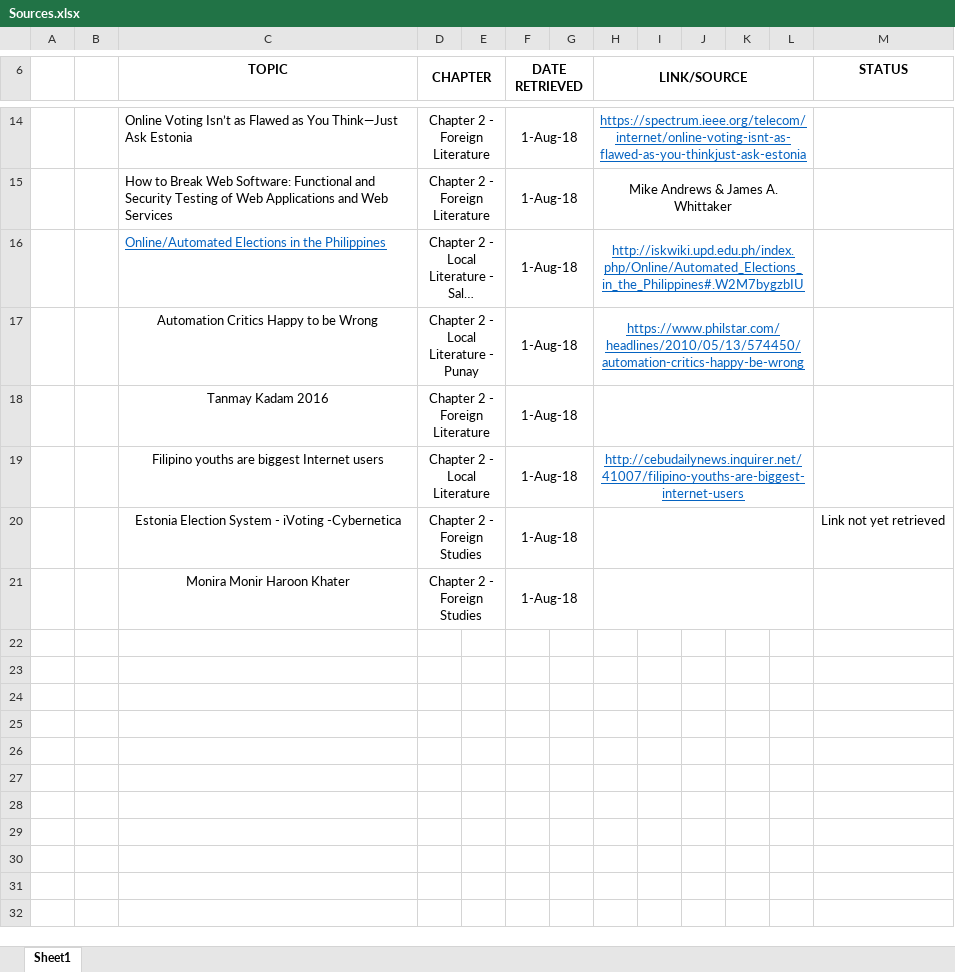
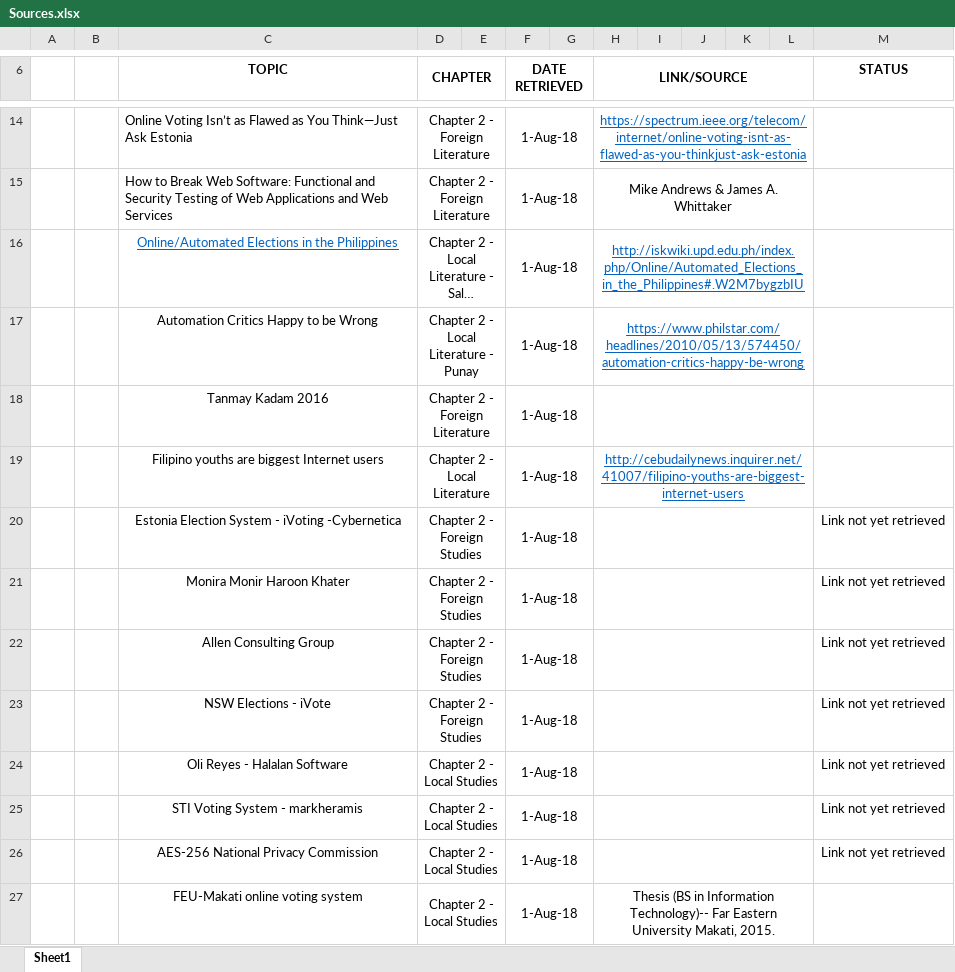
Before and after one commit to bryeduria/one_last_bullet, an Excel workbook: Sources.xlsx, sheet Sheet1, drawn as a sheet; only a part is shown, gaps mark what is left out; long unchanged cells end in …; values as stored, in another font and other column widths than the file's, no borders; the diff names each change by its address in the sheet, - before the commit and + after, or states it on an @@ line.

Commit message:
Finished the 3 chapters

```diff
--- a/Sources.xlsx (sheet Sheet1)
+++ b/Sources.xlsx (sheet Sheet1)
-C16 alignment: left
+C16 alignment: center
-M21 (STATUS): (empty)
+M21 (STATUS): Link not yet retrieved
+row 22:  |  | Allen Consulting Group | Chapter 2 - Foreign Studies |  | 1-Aug-18 |  |  |  |  |  |  | Link not yet retrieved
+row 23:  |  | NSW Elections - iVote | Chapter 2 - Foreign Studies |  | 1-Aug-18 |  |  |  |  |  |  | Link not yet retrieved
+row 24:  |  | Oli Reyes - Halalan Software | Chapter 2 - Local Studies |  | 1-Aug-18 |  |  |  |  |  |  | Link not yet retrieved
+row 25:  |  | STI Voting System - markheramis | Chapter 2 - Local Studies |  | 1-Aug-18 |  |  |  |  |  |  | Link not yet retrieved
+row 26:  |  | AES-256 National Privacy Commission | Chapter 2 - Local Studies |  | 1-Aug-18 |  |  |  |  |  |  | Link not yet retrieved
+row 27:  |  | FEU-Makati online voting system | Chapter 2 - Local Studies |  | 1-Aug-18 |  | Thesis (BS in Information Technology)-- Far Eastern University Makati, 2015.
```
Also changed, not shown: 7 other files.
